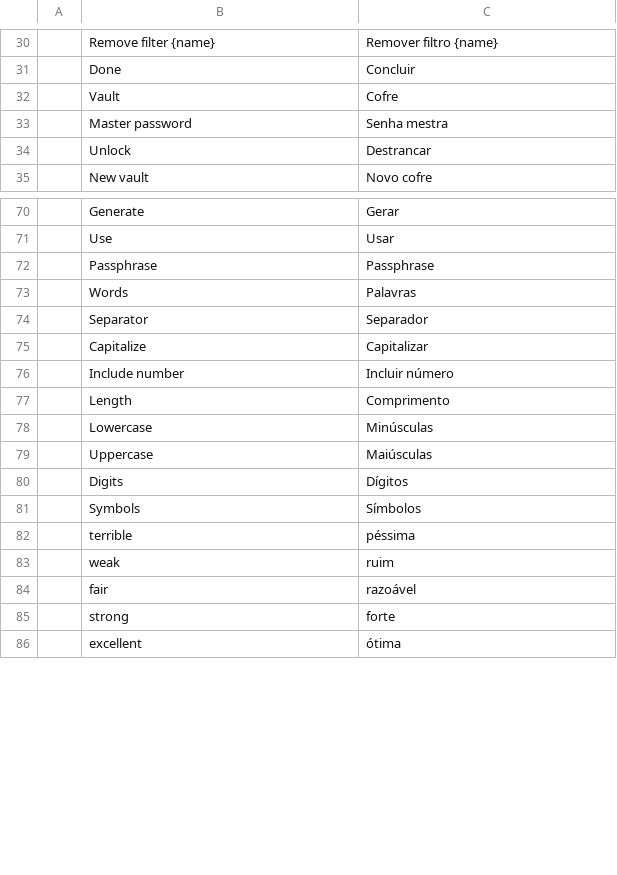
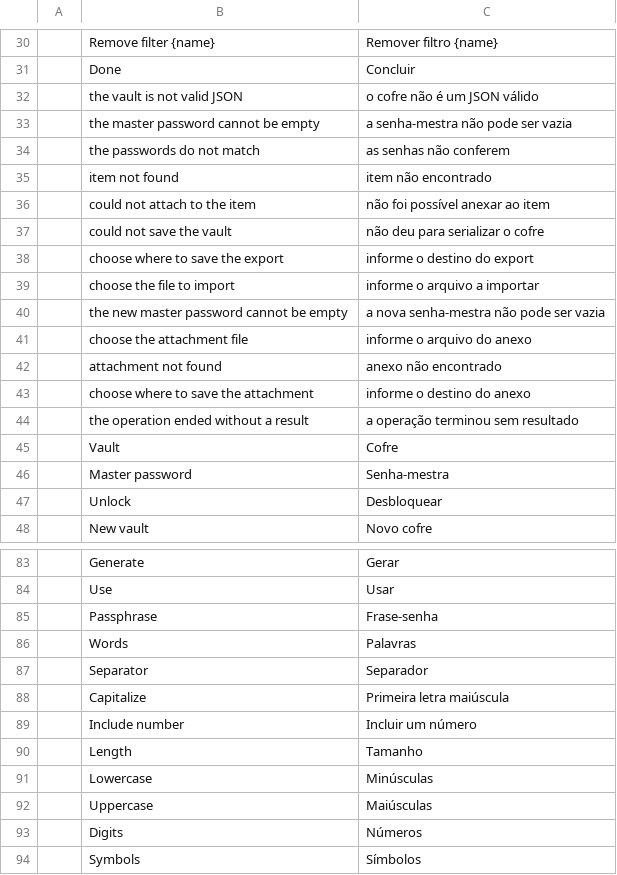
Before and after one commit to Anon5T4R/Local-Keys, a TSV file: i18n/locales/pt-br/localkeys.tsv, drawn as a sheet; only a part is shown, gaps mark what is left out; the shorter side is filled out with more unchanged rows; the diff covers the shown part only.

```diff
--- a/i18n/locales/pt-br/localkeys.tsv
+++ b/i18n/locales/pt-br/localkeys.tsv
@@ -31,5 +31,18 @@
 	Done	Concluir
+	the vault is not valid JSON	o cofre não é um JSON válido
+	the master password cannot be empty	a senha-mestra não pode ser vazia
+	the passwords do not match	as senhas não conferem
+	item not found	item não encontrado
+	could not attach to the item	não foi possível anexar ao item
+	could not save the vault	não deu para serializar o cofre
+	choose where to save the export	informe o destino do export
+	choose the file to import	informe o arquivo a importar
+	the new master password cannot be empty	a nova senha-mestra não pode ser vazia
+	choose the attachment file	informe o arquivo do anexo
+	attachment not found	anexo não encontrado
+	choose where to save the attachment	informe o destino do anexo
+	the operation ended without a result	a operação terminou sem resultado
 	Vault	Cofre
-	Master password	Senha mestra
-	Unlock	Destrancar
+	Master password	Senha-mestra
+	Unlock	Desbloquear
 	New vault	Novo cofre
@@ -71,11 +84,11 @@
 	Use	Usar
-	Passphrase	Passphrase
+	Passphrase	Frase-senha
 	Words	Palavras
 	Separator	Separador
-	Capitalize	Capitalizar
-	Include number	Incluir número
-	Length	Comprimento
+	Capitalize	Primeira letra maiúscula
+	Include number	Incluir um número
+	Length	Tamanho
 	Lowercase	Minúsculas
 	Uppercase	Maiúsculas
-	Digits	Dígitos
+	Digits	Números
 	Symbols	Símbolos
```
Also changed, not shown: 5 edited cells elsewhere in this file, i18n/locales/es/localkeys.tsv, 1 other file.
